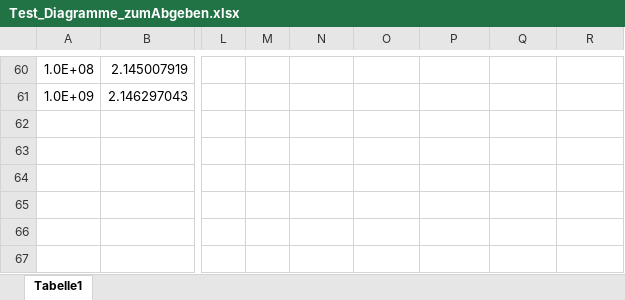
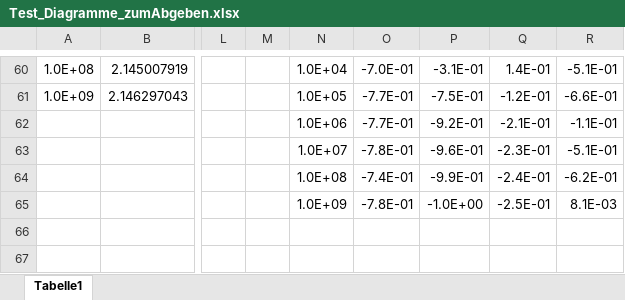
Before and after one commit to rbroesamle/Implementierung-von-in-place-Mergesort-Algorithmen, an Excel workbook: Ausarbeitung/Test_Diagramme_zumAbgeben.xlsx, sheet Tabelle1, drawn as a sheet; only a part is shown, gaps mark what is left out; values as stored, in another font and other column widths than the file's, no borders; charts and pictures not drawn; rows hold the shown columns only; the diff covers the shown part only; the diff names each change by its address in the sheet, - before the commit and + after, or states it on an @@ line.

```diff
--- a/Ausarbeitung/Test_Diagramme_zumAbgeben.xlsx (sheet Tabelle1)
+++ b/Ausarbeitung/Test_Diagramme_zumAbgeben.xlsx (sheet Tabelle1)
-N60: (empty)
+N60: 1.0E+04
-O60: (empty)
+O60: -7.0E-01
-P60: (empty)
+P60: -3.1E-01
-Q60: (empty)
+Q60: 1.4E-01
-R60: (empty)
+R60: -5.1E-01
-N61: (empty)
+N61: 1.0E+05
-O61: (empty)
+O61: -7.7E-01
-P61: (empty)
+P61: -7.5E-01
-Q61: (empty)
+Q61: -1.2E-01
-R61: (empty)
+R61: -6.6E-01
-row 62: (empty)
+row 62:  |  |  |  | 1.0E+06 | -7.7E-01 | -9.2E-01 | -2.1E-01 | -1.1E-01
-row 63: (empty)
+row 63:  |  |  |  | 1.0E+07 | -7.8E-01 | -9.6E-01 | -2.3E-01 | -5.1E-01
-row 64: (empty)
+row 64:  |  |  |  | 1.0E+08 | -7.4E-01 | -9.9E-01 | -2.4E-01 | -6.2E-01
-row 65: (empty)
+row 65:  |  |  |  | 1.0E+09 | -7.8E-01 | -1.0E+00 | -2.5E-01 | 8.1E-03
```
Also changed, not shown: 40 edited cells elsewhere in this sheet, charts or pictures.
